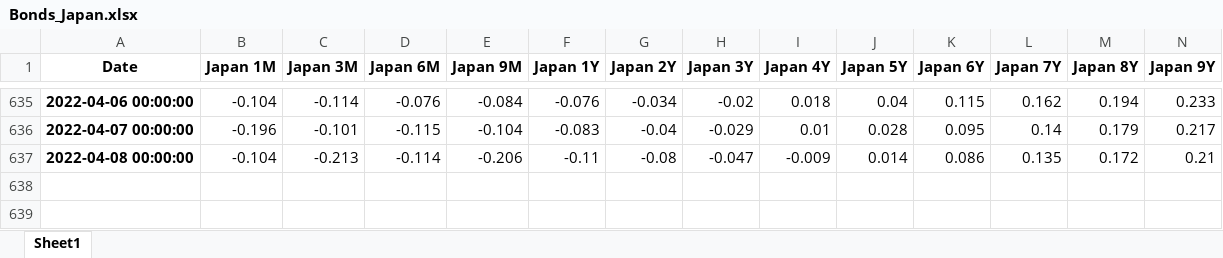
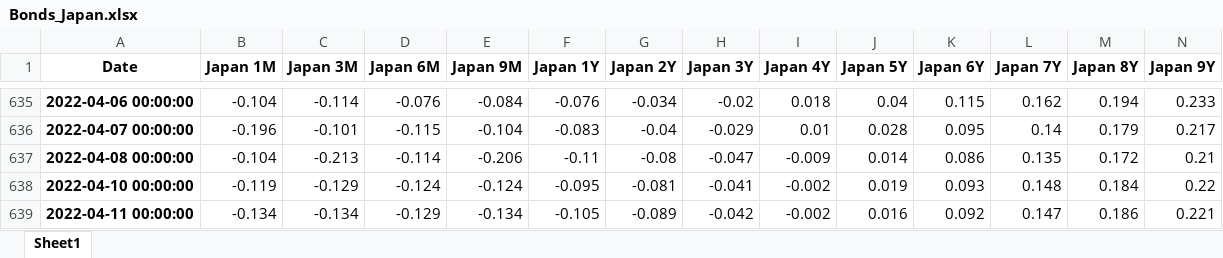
Before and after one commit to cober-data/curvature_database, an Excel workbook: Bonds_Japan.xlsx, sheet Sheet1, drawn as a sheet; only a part is shown, gaps mark what is left out; values as stored, in another font and other column widths than the file's, no borders; rows hold the shown columns only; the diff names each change by its address in the sheet, - before the commit and + after, or states it on an @@ line.

```diff
--- a/Bonds_Japan.xlsx (sheet Sheet1)
+++ b/Bonds_Japan.xlsx (sheet Sheet1)
+row 638: 2022-04-10 00:00:00 | -0.119 | -0.129 | -0.124 | -0.124 | -0.095 | -0.081 | -0.041 | -0.002 | 0.019 | 0.093 | 0.148 | 0.184 | 0.22
+row 639: 2022-04-11 00:00:00 | -0.134 | -0.134 | -0.129 | -0.134 | -0.105 | -0.089 | -0.042 | -0.002 | 0.016 | 0.092 | 0.147 | 0.186 | 0.221
```
Also changed, not shown: Bonds_South Korea.xlsx, Bonds_United States.xlsx, 39 other files.
